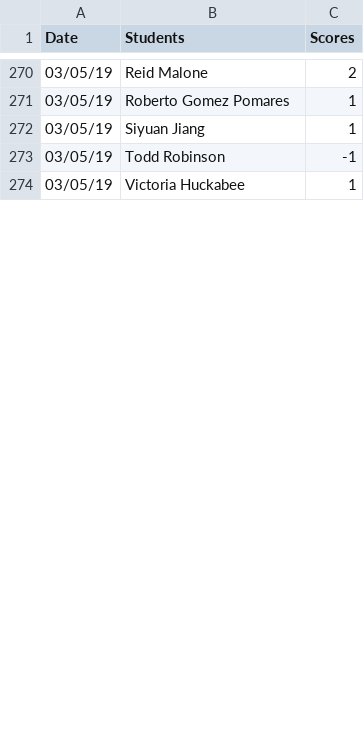
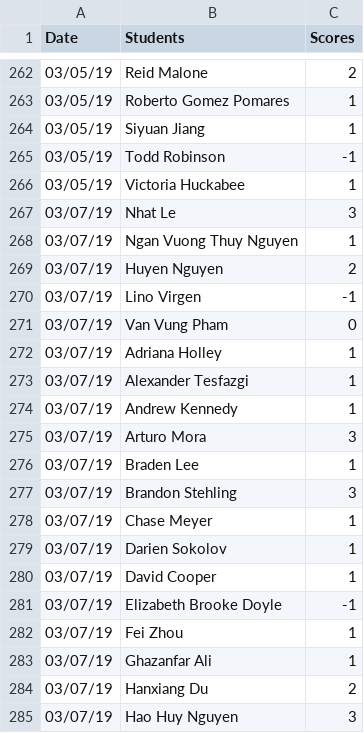
Before and after one commit to iDataVisualizationLab/CS5331_Spring2019, a CSV file: testJS/data/participations.csv, drawn as a sheet; only a part is shown, gaps mark what is left out; the diff covers the shown part only.

Commit message:
update participation

```diff
--- a/testJS/data/participations.csv
+++ b/testJS/data/participations.csv
@@ -274 +266,20 @@ Date	Students	Scores
 03/05/19	Victoria Huckabee	1
+03/07/19	Nhat Le	3
+03/07/19	Ngan Vuong Thuy Nguyen	1
+03/07/19	Huyen Nguyen	2
+03/07/19	Lino Virgen	-1
+03/07/19	Van Vung Pham	0
+03/07/19	Adriana Holley	1
+03/07/19	Alexander Tesfazgi	1
+03/07/19	Andrew Kennedy	1
+03/07/19	Arturo Mora	3
+03/07/19	Braden Lee	1
+03/07/19	Brandon Stehling	3
+03/07/19	Chase Meyer	1
+03/07/19	Darien Sokolov	1
+03/07/19	David Cooper	1
+03/07/19	Elizabeth Brooke Doyle	-1
+03/07/19	Fei Zhou	1
+03/07/19	Ghazanfar Ali	1
+03/07/19	Hanxiang Du	2
+03/07/19	Hao Huy Nguyen	3
```
Also changed, not shown: 21 added rows, 8 removed rows and 2 edited cells elsewhere in this file, grade/data/Students.csv, testJS/data/students2.csv, 2 other files.
